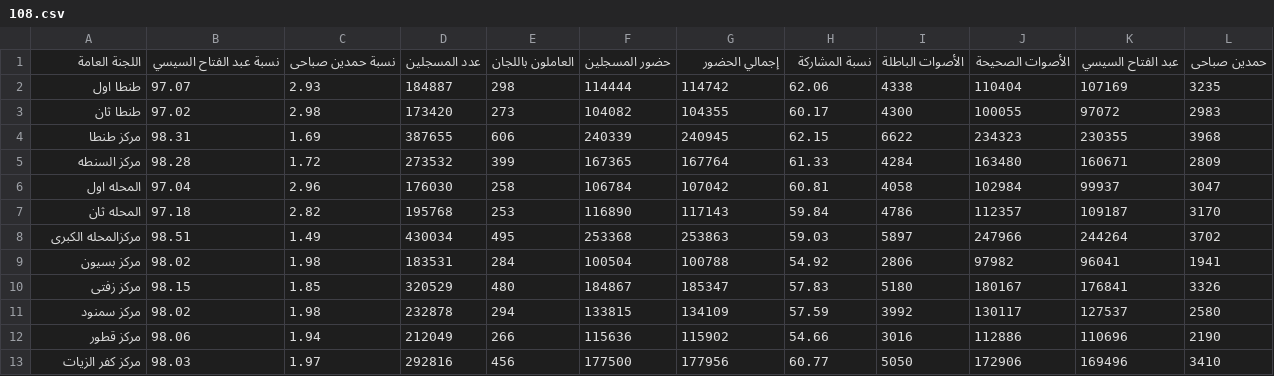
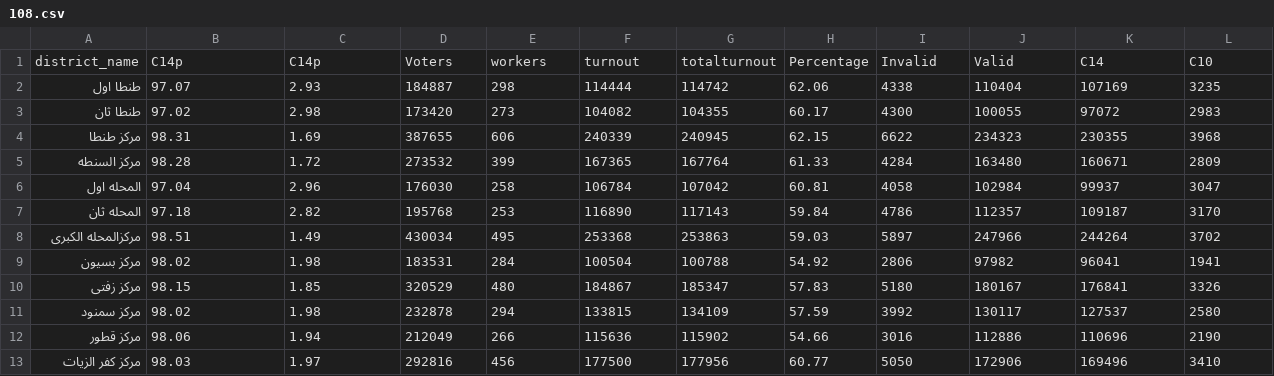
Before and after one commit to fwelections/eed, a CSV file: data/p14/details/108.csv, drawn as a sheet.

```diff
--- a/data/p14/details/108.csv
+++ b/data/p14/details/108.csv
@@ -1,2 +1,2 @@
-اللجنة العامة,نسبة عبد الفتاح السيسي,نسبة حمدين صباحى,عدد المسجلين,العاملون باللجان,حضور المسجلين,إجمالي الحضور,نسبة المشاركة,الأصوات الباطلة,الأصوات الصحيحة,عبد الفتاح السيسي,حمدين صباحى
+district_name,C14p,C14p,Voters,workers,turnout,totalturnout,Percentage,Invalid,Valid,C14,C10
 طنطا اول,97.07,2.93,184887,298,114444,114742,62.06,4338,110404,107169,3235
```
Also changed, not shown: data/p14/details/116.csv, data/p14/details/124.csv, 31 other files.
